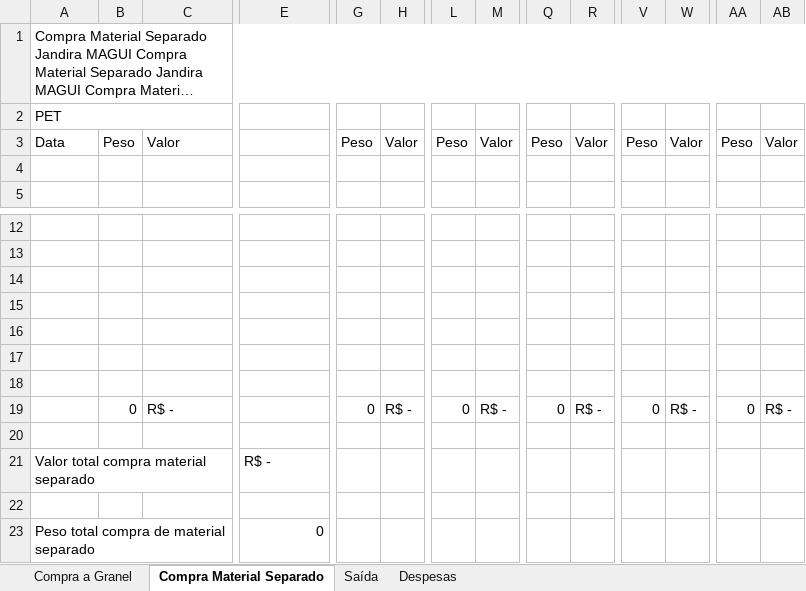
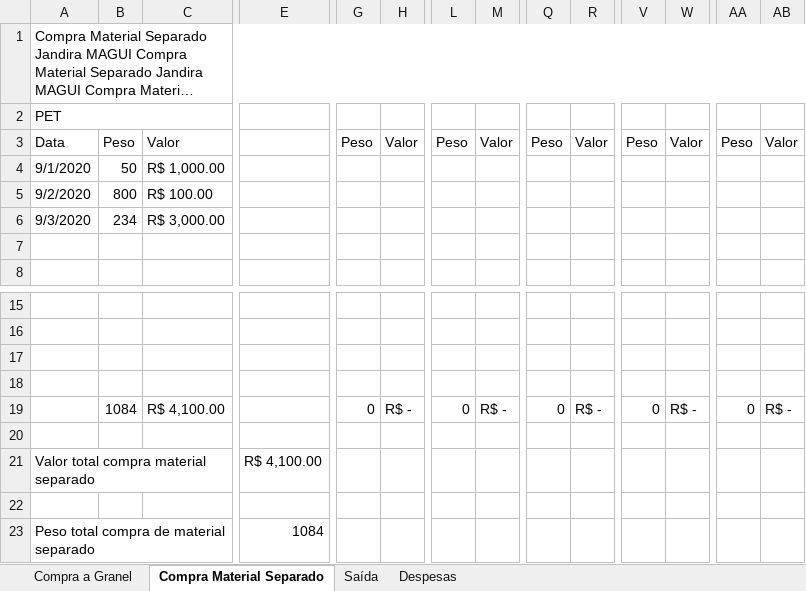
Before and after one commit to Grupo4-Projeto-de-PI/Documentacoes_M.C-Plasticos, an Excel workbook: Artefatos de Regra de Negócio/CE_M.C-Plasticos_ControleEstoqueAtual.xlsx, sheet Compra Material Separado, drawn as a sheet; only a part is shown, gaps mark what is left out; long unchanged cells end in …; values as stored, in another font and other column widths than the file's, no cell formats; removed rows and columns are numbered as before the commit, all else as after; rows hold the shown columns only; the diff names each change by its address in the sheet, - before the commit and + after, or states it on an @@ line.

```diff
--- a/Artefatos de Regra de Negócio/CE_M.C-Plasticos_ControleEstoqueAtual.xlsx (sheet Compra Material Separado)
+++ b/Artefatos de Regra de Negócio/CE_M.C-Plasticos_ControleEstoqueAtual.xlsx (sheet Compra Material Separado)
+row 4: 9/1/2020 | 50 | R$ 1,000.00
+row 5: 9/2/2020 | 800 | R$ 100.00
+row 6: 9/3/2020 | 234 | R$ 3,000.00
+row 19:  | 1084 | R$ 4,100.00 |  | 0 | R$ - | 0 | R$ - | 0 | R$ - | 0 | R$ - | 0 | R$ -
+row 21: Valor total compra material separado |  |  | R$ 4,100.00
-row 18: (empty)
-row 19:  | 0 | R$ - |  | 0 | R$ - | 0 | R$ - | 0 | R$ - | 0 | R$ - | 0 | R$ -
-row 20: (empty)
-row 21: Valor total compra material separado |  |  | R$ -
-row 22: (empty)
-E23: 0
+E23: 1084
```
Also changed, not shown: sheet Saída, cell formats, 4 other files.
